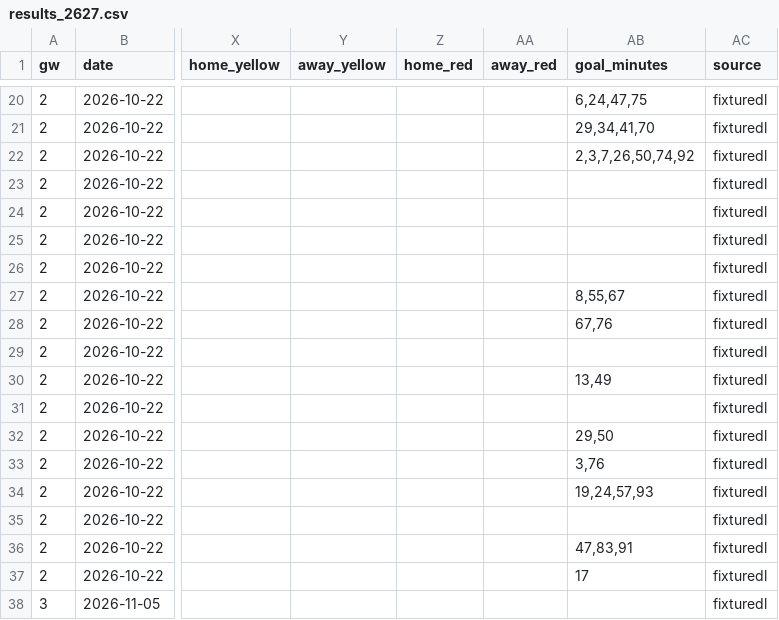
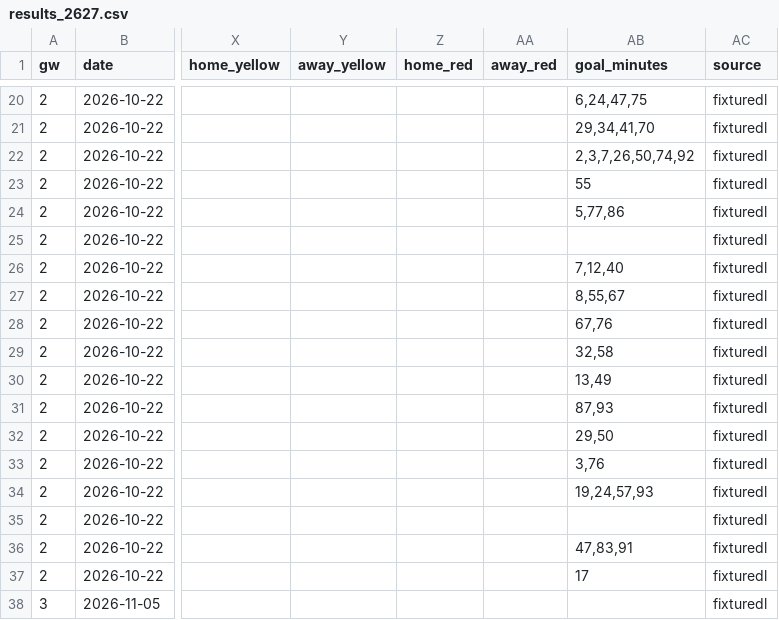
Before and after one commit to L1nu-X/open-matchday, a CSV file: data/UEFA_1_conference-league/results_2627.csv, drawn as a sheet; only a part is shown, gaps mark what is left out; the diff covers the shown part only; the diff names each change by its address in the sheet, - before the commit and + after, or states it on an @@ line.

```diff
--- a/data/UEFA_1_conference-league/results_2627.csv
+++ b/data/UEFA_1_conference-league/results_2627.csv
-AB23 (goal_minutes): (empty)
+AB23 (goal_minutes): 55
-AB24 (goal_minutes): (empty)
+AB24 (goal_minutes): 5,77,86
-AB26 (goal_minutes): (empty)
+AB26 (goal_minutes): 7,12,40
-AB29 (goal_minutes): (empty)
+AB29 (goal_minutes): 32,58
-AB31 (goal_minutes): (empty)
+AB31 (goal_minutes): 87,93
```
Also changed, not shown: 18 added rows and 1 edited cell elsewhere in this file, data/ENG_CUP_efl-cup/results_2627.csv, data/FRA_1_ligue-1/goals_2627.csv, 26 other files.
